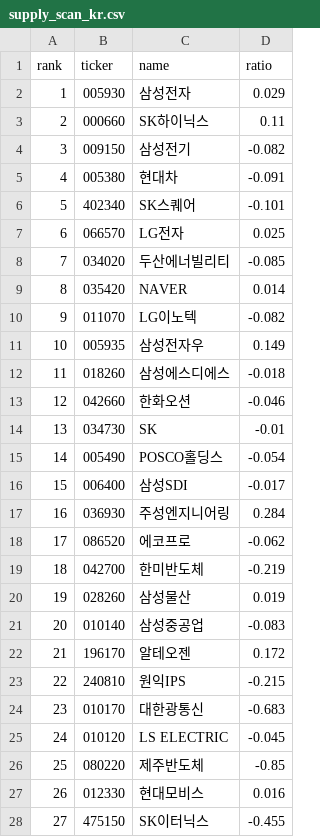
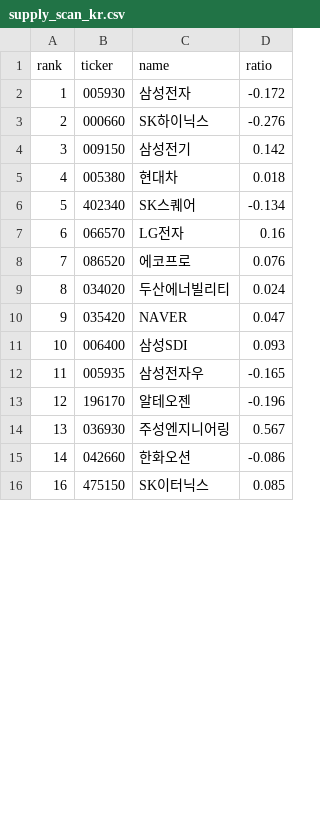
Before and after one commit to sosonamso/engi_stock_ai, a CSV file: supply_scan_kr.csv, drawn as a sheet; only a part is shown; removed rows and columns are numbered as before the commit, all else as after; the diff covers the shown part only; the diff names each change by its address in the sheet, - before the commit and + after, or states it on an @@ line.

```diff
--- a/supply_scan_kr.csv
+++ b/supply_scan_kr.csv
-D2 (ratio): 0.029
+D2 (ratio): -0.172
-D3 (ratio): 0.11
+D3 (ratio): -0.276
-D4 (ratio): -0.082
+D4 (ratio): 0.142
-D5 (ratio): -0.091
+D5 (ratio): 0.018
-D6 (ratio): -0.101
+D6 (ratio): -0.134
-D7 (ratio): 0.025
+D7 (ratio): 0.16
+row 8: 7 | 086520 | 에코프로 | 0.076
@@ column A (rank) renumbered between rows 9 and 22 @@
-D9 (ratio): -0.085
+D9 (ratio): 0.024
-D10 (ratio): 0.014
+D10 (ratio): 0.047
-row 10: 9 | 011070 | LG이노텍 | -0.082
-row 11: 10 | 005935 | 삼성전자우 | 0.149
-row 12: 11 | 018260 | 삼성에스디에스 | -0.018
-row 13: 12 | 042660 | 한화오션 | -0.046
-row 14: 13 | 034730 | SK | -0.01
-row 15: 14 | 005490 | POSCO홀딩스 | -0.054
-D11 (ratio): -0.017
+D11 (ratio): 0.093
-row 17: 16 | 036930 | 주성엔지니어링 | 0.284
-row 18: 17 | 086520 | 에코프로 | -0.062
-row 19: 18 | 042700 | 한미반도체 | -0.219
-row 20: 19 | 028260 | 삼성물산 | 0.019
-row 21: 20 | 010140 | 삼성중공업 | -0.083
+row 12: 11 | 005935 | 삼성전자우 | -0.165
-D13 (ratio): 0.172
+D13 (ratio): -0.196
-row 23: 22 | 240810 | 원익IPS | -0.215
-row 24: 23 | 010170 | 대한광통신 | -0.683
-row 25: 24 | 010120 | LS ELECTRIC | -0.045
-row 26: 25 | 080220 | 제주반도체 | -0.85
-row 27: 26 | 012330 | 현대모비스 | 0.016
+row 14: 13 | 036930 | 주성엔지니어링 | 0.567
+row 15: 14 | 042660 | 한화오션 | -0.086
-D16 (ratio): -0.455
+D16 (ratio): 0.085
```
Also changed, not shown: 12 added rows, 1 removed row and 2 edited cells elsewhere in this file, supply_signals_kr.csv.
